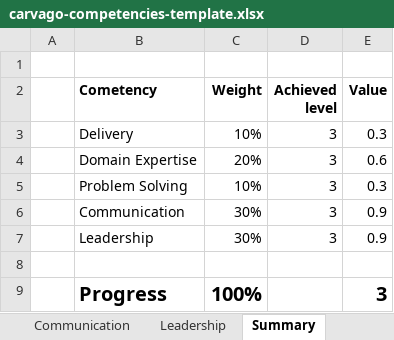
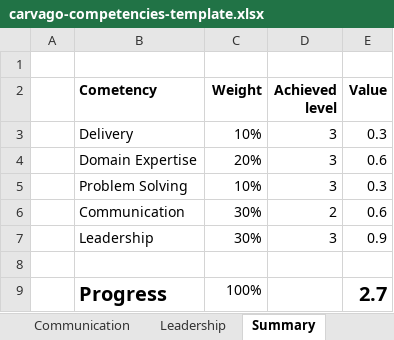
Before and after one commit to Carvago/career-framework, an Excel workbook: carvago-competencies-template.xlsx, sheet Summary, drawn as a sheet; values as stored, in another font and other column widths than the file's, no borders; charts and pictures not drawn; the diff names each change by its address in the sheet, - before the commit and + after, or states it on an @@ line.

```diff
--- a/carvago-competencies-template.xlsx (sheet Summary)
+++ b/carvago-competencies-template.xlsx (sheet Summary)
-D6 (Achieved level): 3
+D6 (Achieved level): 2
-E6 (Value): 0.9
+E6 (Value): 0.6
-C9 bold: on
+C9 bold: off, text size: smaller
-E9 (Value): 3
+E9 (Value): 2.7
```
Also changed, not shown: sheet Delivery, sheet Communication, sheet DomainExpertise, sheet Leadership, sheet ProblemSolving, formulas that keep their value, 5 other files.
